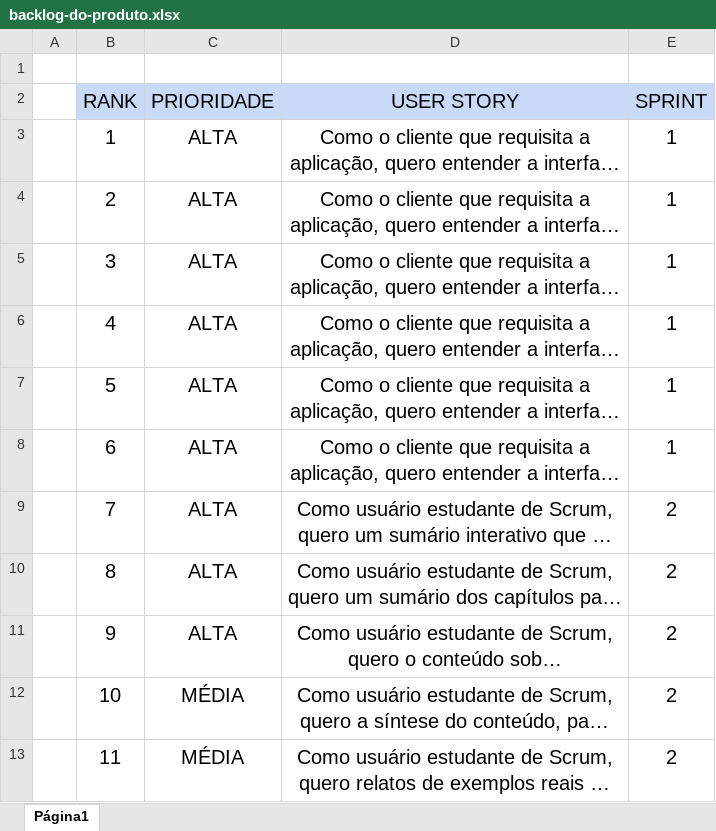
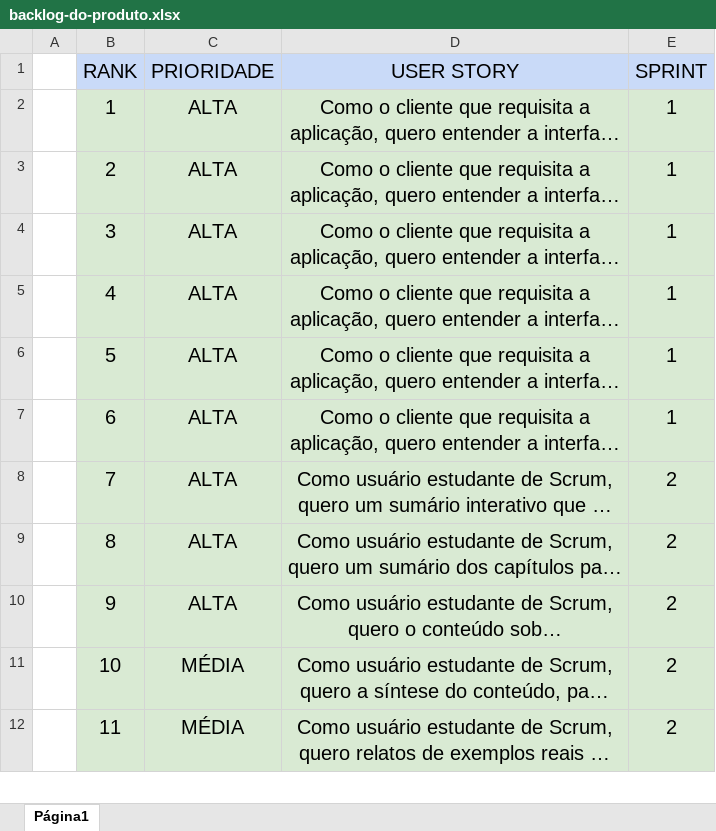
Before and after one commit to Fatec-Bug-Busters/scrum-academy, an Excel workbook: backlog-do-produto.xlsx, sheet Página1, drawn as a sheet; only a part is shown; long unchanged cells end in …; values as stored, in another font and other column widths than the file's, no borders; charts and pictures not drawn; removed rows and columns are numbered as before the commit, all else as after; the diff covers the shown part only; the diff names each change by its address in the sheet, - before the commit and + after, or states it on an @@ line.

Commit message:
Atualiza documentação (#15)
Organiza imagens dos protótipos e Atualiza Product Backlog

Add imagens do protótipo Fase 3

```diff
--- a/backlog-do-produto.xlsx (sheet Página1)
+++ b/backlog-do-produto.xlsx (sheet Página1)
-row 1: (empty)
-B2:E12 fill: none
+B2:E12 fill: #D9EAD3
```
Also changed, not shown: 2 added rows, 15 edited cells and cell formats elsewhere in this sheet, 38 other files.
